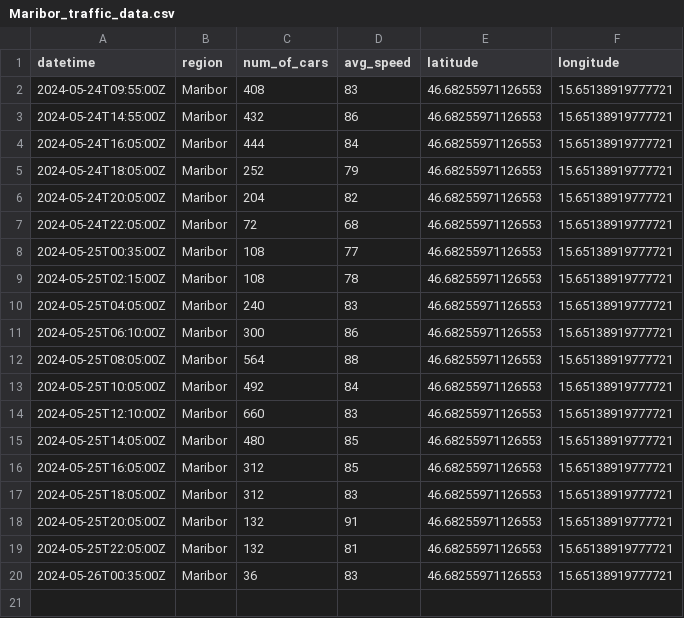
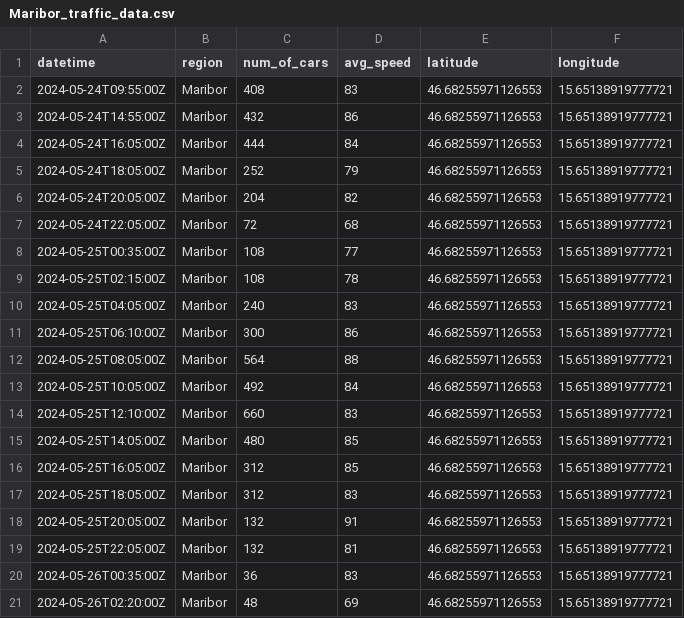
Before and after one commit to ChiefPatrik/trafficPredictions, a CSV file: data/processed/Maribor_traffic_data.csv, drawn as a sheet.

```diff
--- a/data/processed/Maribor_traffic_data.csv
+++ b/data/processed/Maribor_traffic_data.csv
@@ -20 +20,2 @@ datetime,region,num_of_cars,avg_speed,latitude,longitude
 2024-05-26T00:35:00Z,Maribor,36,83,46.68255971126553,15.65138919777721
+2024-05-26T02:20:00Z,Maribor,48,69,46.68255971126553,15.65138919777721
```
Also changed, not shown: data/processed/Ljubljana_traffic_data.csv, data/processed/Pomurska_traffic_data.csv, 4 other files.
